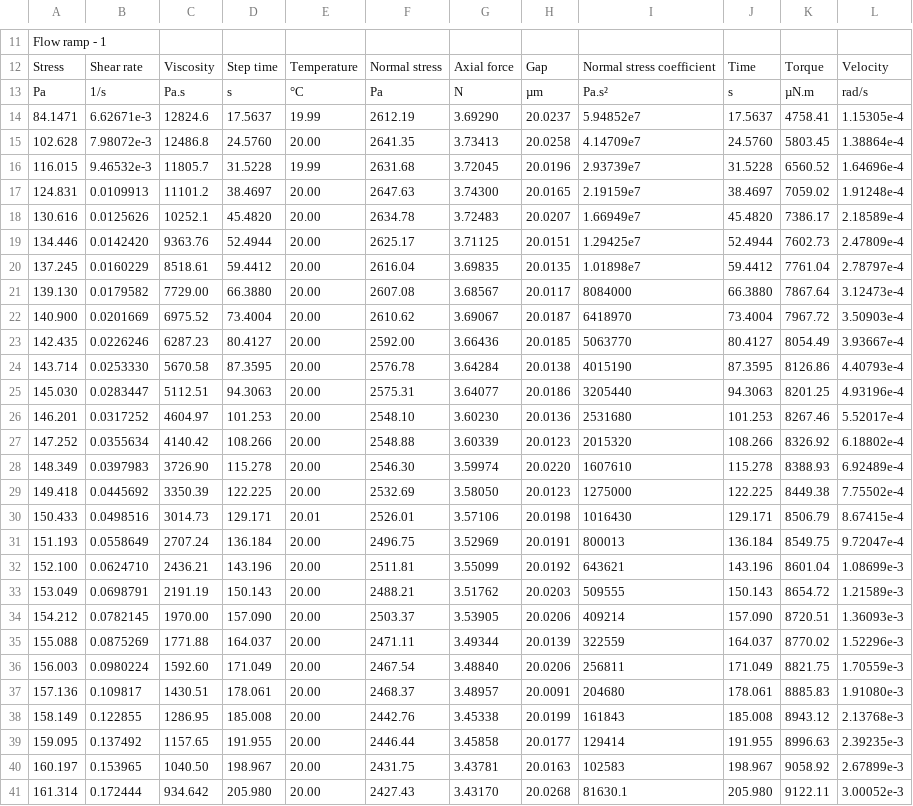
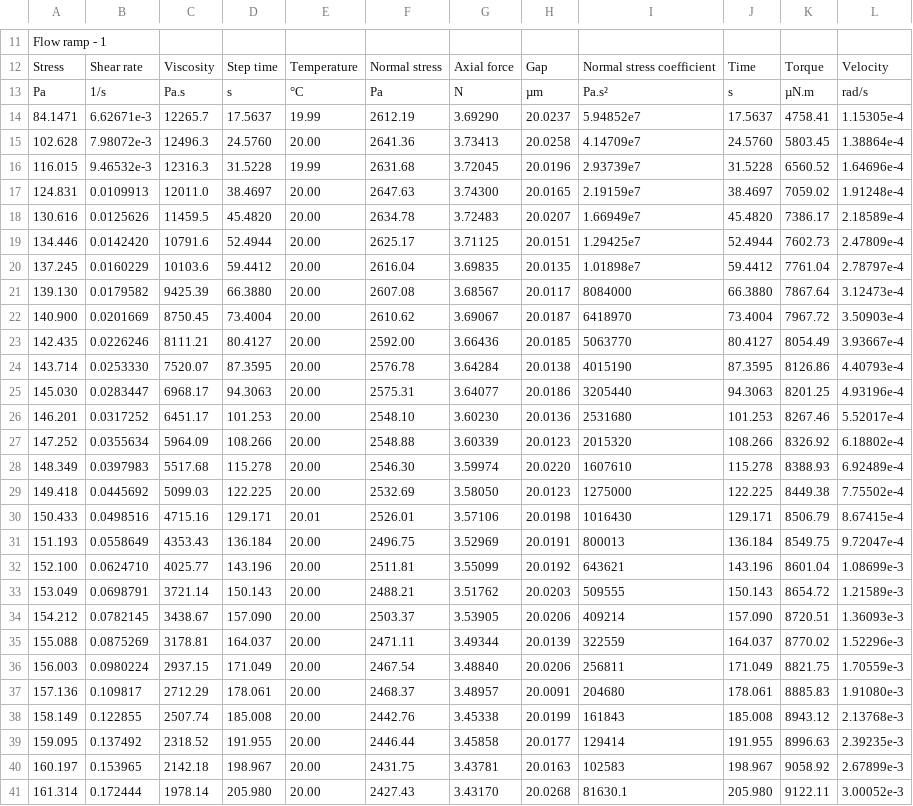
Before and after one commit to KiraSensei13/MNT_ITESM_Thesis, a CSV file: Viscosity/csv/peo_su8_00_100_0.csv, drawn as a sheet; only a part is shown, gaps mark what is left out; the diff covers the shown part only.

```diff
--- a/Viscosity/csv/peo_su8_00_100_0.csv
+++ b/Viscosity/csv/peo_su8_00_100_0.csv
@@ -13,29 +13,29 @@ Stress,Shear rate,Viscosity,Step time,Temperature,Normal stress,Axial force,Gap,
 Pa,1/s,Pa.s,s,°C,Pa,N,µm,Pa.s²,s,µN.m,rad/s
-84.1471,6.62671e-3,12824.6,17.5637,19.99,2612.19,3.69290,20.0237,5.94852e7,17.5637,4758.41,1.15305e-4
-102.628,7.98072e-3,12486.8,24.5760,20.00,2641.35,3.73413,20.0258,4.14709e7,24.5760,5803.45,1.38864e-4
-116.015,9.46532e-3,11805.7,31.5228,19.99,2631.68,3.72045,20.0196,2.93739e7,31.5228,6560.52,1.64696e-4
-124.831,0.0109913,11101.2,38.4697,20.00,2647.63,3.74300,20.0165,2.19159e7,38.4697,7059.02,1.91248e-4
-130.616,0.0125626,10252.1,45.4820,20.00,2634.78,3.72483,20.0207,1.66949e7,45.4820,7386.17,2.18589e-4
-134.446,0.0142420,9363.76,52.4944,20.00,2625.17,3.71125,20.0151,1.29425e7,52.4944,7602.73,2.47809e-4
-137.245,0.0160229,8518.61,59.4412,20.00,2616.04,3.69835,20.0135,1.01898e7,59.4412,7761.04,2.78797e-4
-139.130,0.0179582,7729.00,66.3880,20.00,2607.08,3.68567,20.0117,8084000,66.3880,7867.64,3.12473e-4
-140.900,0.0201669,6975.52,73.4004,20.00,2610.62,3.69067,20.0187,6418970,73.4004,7967.72,3.50903e-4
-142.435,0.0226246,6287.23,80.4127,20.00,2592.00,3.66436,20.0185,5063770,80.4127,8054.49,3.93667e-4
-143.714,0.0253330,5670.58,87.3595,20.00,2576.78,3.64284,20.0138,4015190,87.3595,8126.86,4.40793e-4
-145.030,0.0283447,5112.51,94.3063,20.00,2575.31,3.64077,20.0186,3205440,94.3063,8201.25,4.93196e-4
-146.201,0.0317252,4604.97,101.253,20.00,2548.10,3.60230,20.0136,2531680,101.253,8267.46,5.52017e-4
-147.252,0.0355634,4140.42,108.266,20.00,2548.88,3.60339,20.0123,2015320,108.266,8326.92,6.18802e-4
-148.349,0.0397983,3726.90,115.278,20.00,2546.30,3.59974,20.0220,1607610,115.278,8388.93,6.92489e-4
-149.418,0.0445692,3350.39,122.225,20.00,2532.69,3.58050,20.0123,1275000,122.225,8449.38,7.75502e-4
-150.433,0.0498516,3014.73,129.171,20.01,2526.01,3.57106,20.0198,1016430,129.171,8506.79,8.67415e-4
-151.193,0.0558649,2707.24,136.184,20.00,2496.75,3.52969,20.0191,800013,136.184,8549.75,9.72047e-4
-152.100,0.0624710,2436.21,143.196,20.00,2511.81,3.55099,20.0192,643621,143.196,8601.04,1.08699e-3
-153.049,0.0698791,2191.19,150.143,20.00,2488.21,3.51762,20.0203,509555,150.143,8654.72,1.21589e-3
-154.212,0.0782145,1970.00,157.090,20.00,2503.37,3.53905,20.0206,409214,157.090,8720.51,1.36093e-3
-155.088,0.0875269,1771.88,164.037,20.00,2471.11,3.49344,20.0139,322559,164.037,8770.02,1.52296e-3
-156.003,0.0980224,1592.60,171.049,20.00,2467.54,3.48840,20.0206,256811,171.049,8821.75,1.70559e-3
-157.136,0.109817,1430.51,178.061,20.00,2468.37,3.48957,20.0091,204680,178.061,8885.83,1.91080e-3
-158.149,0.122855,1286.95,185.008,20.00,2442.76,3.45338,20.0199,161843,185.008,8943.12,2.13768e-3
-159.095,0.137492,1157.65,191.955,20.00,2446.44,3.45858,20.0177,129414,191.955,8996.63,2.39235e-3
-160.197,0.153965,1040.50,198.967,20.00,2431.75,3.43781,20.0163,102583,198.967,9058.92,2.67899e-3
-161.314,0.172444,934.642,205.980,20.00,2427.43,3.43170,20.0268,81630.1,205.980,9122.11,3.00052e-3
+84.1471,6.62671e-3,12265.7,17.5637,19.99,2612.19,3.69290,20.0237,5.94852e7,17.5637,4758.41,1.15305e-4
+102.628,7.98072e-3,12496.3,24.5760,20.00,2641.36,3.73413,20.0258,4.14709e7,24.5760,5803.45,1.38864e-4
+116.015,9.46532e-3,12316.3,31.5228,19.99,2631.68,3.72045,20.0196,2.93739e7,31.5228,6560.52,1.64696e-4
+124.831,0.0109913,12011.0,38.4697,20.00,2647.63,3.74300,20.0165,2.19159e7,38.4697,7059.02,1.91248e-4
+130.616,0.0125626,11459.5,45.4820,20.00,2634.78,3.72483,20.0207,1.66949e7,45.4820,7386.17,2.18589e-4
+134.446,0.0142420,10791.6,52.4944,20.00,2625.17,3.71125,20.0151,1.29425e7,52.4944,7602.73,2.47809e-4
+137.245,0.0160229,10103.6,59.4412,20.00,2616.04,3.69835,20.0135,1.01898e7,59.4412,7761.04,2.78797e-4
+139.130,0.0179582,9425.39,66.3880,20.00,2607.08,3.68567,20.0117,8084000,66.3880,7867.64,3.12473e-4
+140.900,0.0201669,8750.45,73.4004,20.00,2610.62,3.69067,20.0187,6418970,73.4004,7967.72,3.50903e-4
+142.435,0.0226246,8111.21,80.4127,20.00,2592.00,3.66436,20.0185,5063770,80.4127,8054.49,3.93667e-4
+143.714,0.0253330,7520.07,87.3595,20.00,2576.78,3.64284,20.0138,4015190,87.3595,8126.86,4.40793e-4
+145.030,0.0283447,6968.17,94.3063,20.00,2575.31,3.64077,20.0186,3205440,94.3063,8201.25,4.93196e-4
+146.201,0.0317252,6451.17,101.253,20.00,2548.10,3.60230,20.0136,2531680,101.253,8267.46,5.52017e-4
+147.252,0.0355634,5964.09,108.266,20.00,2548.88,3.60339,20.0123,2015320,108.266,8326.92,6.18802e-4
+148.349,0.0397983,5517.68,115.278,20.00,2546.30,3.59974,20.0220,1607610,115.278,8388.93,6.92489e-4
+149.418,0.0445692,5099.03,122.225,20.00,2532.69,3.58050,20.0123,1275000,122.225,8449.38,7.75502e-4
+150.433,0.0498516,4715.16,129.171,20.01,2526.01,3.57106,20.0198,1016430,129.171,8506.79,8.67415e-4
+151.193,0.0558649,4353.43,136.184,20.00,2496.75,3.52969,20.0191,800013,136.184,8549.75,9.72047e-4
+152.100,0.0624710,4025.77,143.196,20.00,2511.81,3.55099,20.0192,643621,143.196,8601.04,1.08699e-3
+153.049,0.0698791,3721.14,150.143,20.00,2488.21,3.51762,20.0203,509555,150.143,8654.72,1.21589e-3
+154.212,0.0782145,3438.67,157.090,20.00,2503.37,3.53905,20.0206,409214,157.090,8720.51,1.36093e-3
+155.088,0.0875269,3178.81,164.037,20.00,2471.11,3.49344,20.0139,322559,164.037,8770.02,1.52296e-3
+156.003,0.0980224,2937.15,171.049,20.00,2467.54,3.48840,20.0206,256811,171.049,8821.75,1.70559e-3
+157.136,0.109817,2712.29,178.061,20.00,2468.37,3.48957,20.0091,204680,178.061,8885.83,1.91080e-3
+158.149,0.122855,2507.74,185.008,20.00,2442.76,3.45338,20.0199,161843,185.008,8943.12,2.13768e-3
+159.095,0.137492,2318.52,191.955,20.00,2446.44,3.45858,20.0177,129414,191.955,8996.63,2.39235e-3
+160.197,0.153965,2142.18,198.967,20.00,2431.75,3.43781,20.0163,102583,198.967,9058.92,2.67899e-3
+161.314,0.172444,1978.14,205.980,20.00,2427.43,3.43170,20.0268,81630.1,205.980,9122.11,3.00052e-3
```
Also changed, not shown: 57 edited cells elsewhere in this file, Viscosity/csv/peo_su8_01_000_0.csv, Viscosity/csv/peo_su8_01_000_1.csv, 16 other files.
